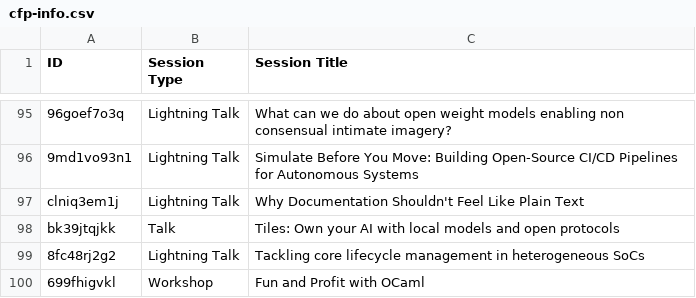
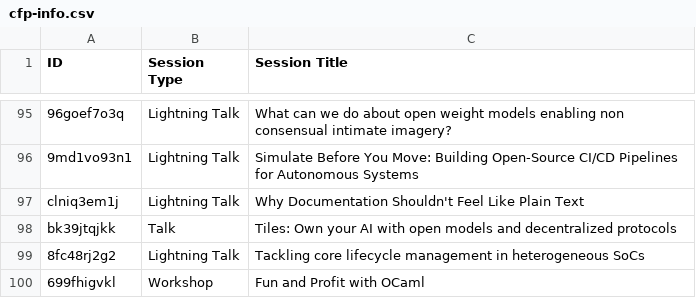
Before and after one commit to shreekumar3d/indiafoss-2026, a CSV file: schedule/cfp-info.csv, drawn as a sheet; only a part is shown, gaps mark what is left out.

```diff
--- a/schedule/cfp-info.csv
+++ b/schedule/cfp-info.csv
@@ -97,3 +97,3 @@
 "clniq3em1j","Lightning Talk","Why Documentation Shouldn't Feel Like Plain Text"
-"bk39jtqjkk","Talk","Tiles: Own your AI with local models and open protocols"
+"bk39jtqjkk","Talk","Tiles: Own your AI with open models and decentralized protocols"
 "8fc48rj2g2","Lightning Talk","Tackling core lifecycle management in heterogeneous SoCs"
```
Also changed, not shown: 1 other file.
